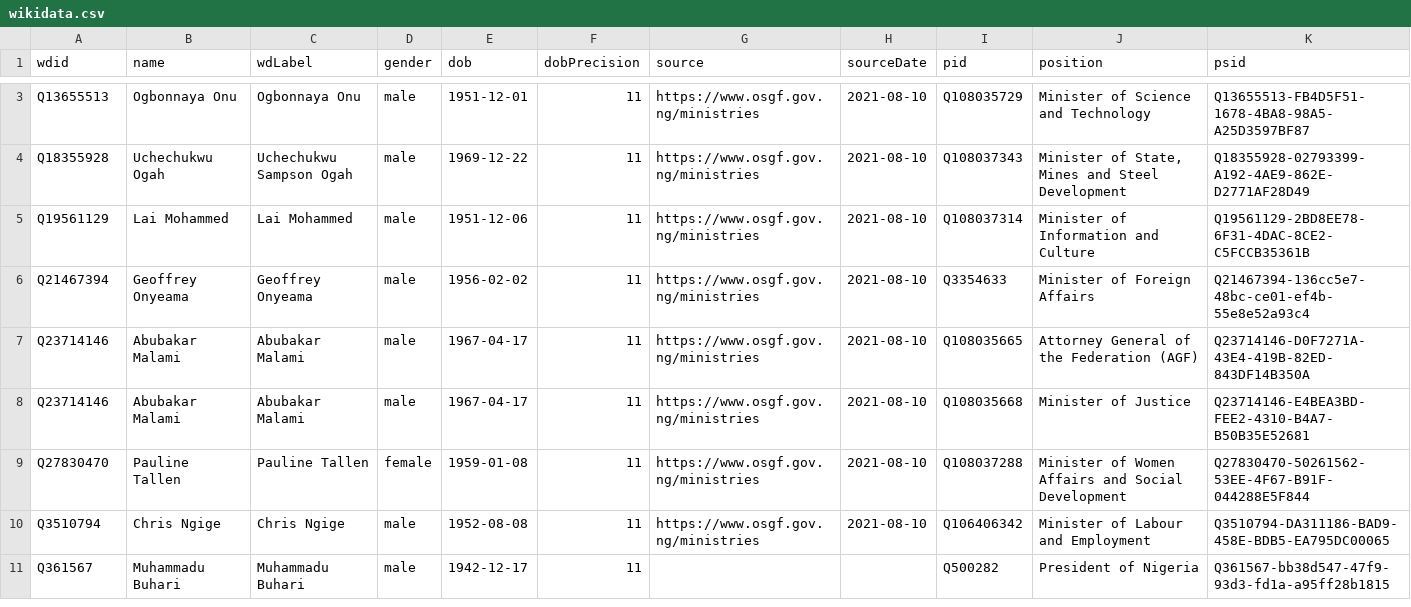
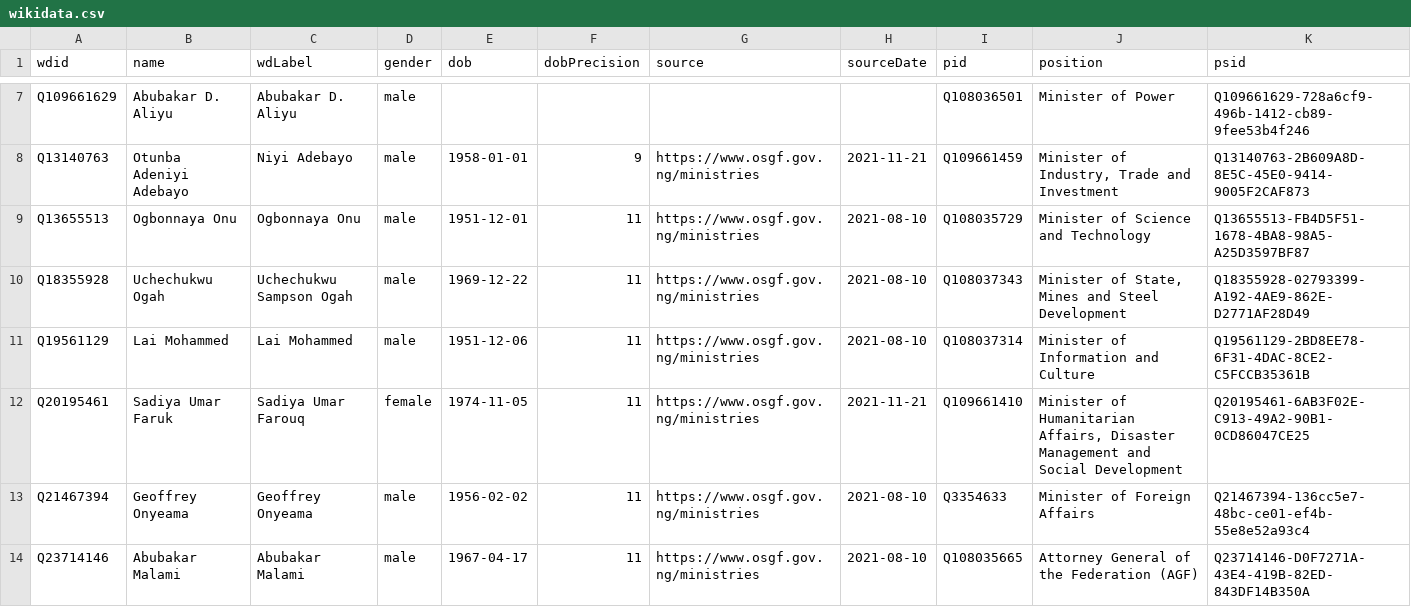
Before and after one commit to every-politician-scrapers/nigeria, a CSV file: data/wikidata.csv, drawn as a sheet; only a part is shown, gaps mark what is left out; the shorter side is filled out with more unchanged rows; the diff covers the shown part only; the diff names each change by its address in the sheet, - before the commit and + after, or states it on an @@ line.

Commit message:
refresh data

```diff
--- a/data/wikidata.csv
+++ b/data/wikidata.csv
+row 7: Q109661629 | Abubakar D. Aliyu | Abubakar D. Aliyu | male |  |  |  |  | Q108036501 | Minister of Power | Q109661629-728a6cf9-496b-1412-cb89-9fee53b4f246
+row 8: Q13140763 | Otunba Adeniyi Adebayo | Niyi Adebayo | male | 1958-01-01 | 9 | https://www.osgf.gov.ng/ministries | 2021-11-21 | Q109661459 | Minister of Industry, Trade and Investment | Q13140763-2B609A8D-8E5C-45E0-9414-9005F2CAF873
+row 12: Q20195461 | Sadiya Umar Faruk | Sadiya Umar Farouq | female | 1974-11-05 | 11 | https://www.osgf.gov.ng/ministries | 2021-11-21 | Q109661410 | Minister of Humanitarian Affairs, Disaster Management and Social Development | Q20195461-6AB3F02E-C913-49A2-90B1-0CD86047CE25
```
Also changed, not shown: 6 added rows and 1 removed row elsewhere in this file, data/diff.csv.
